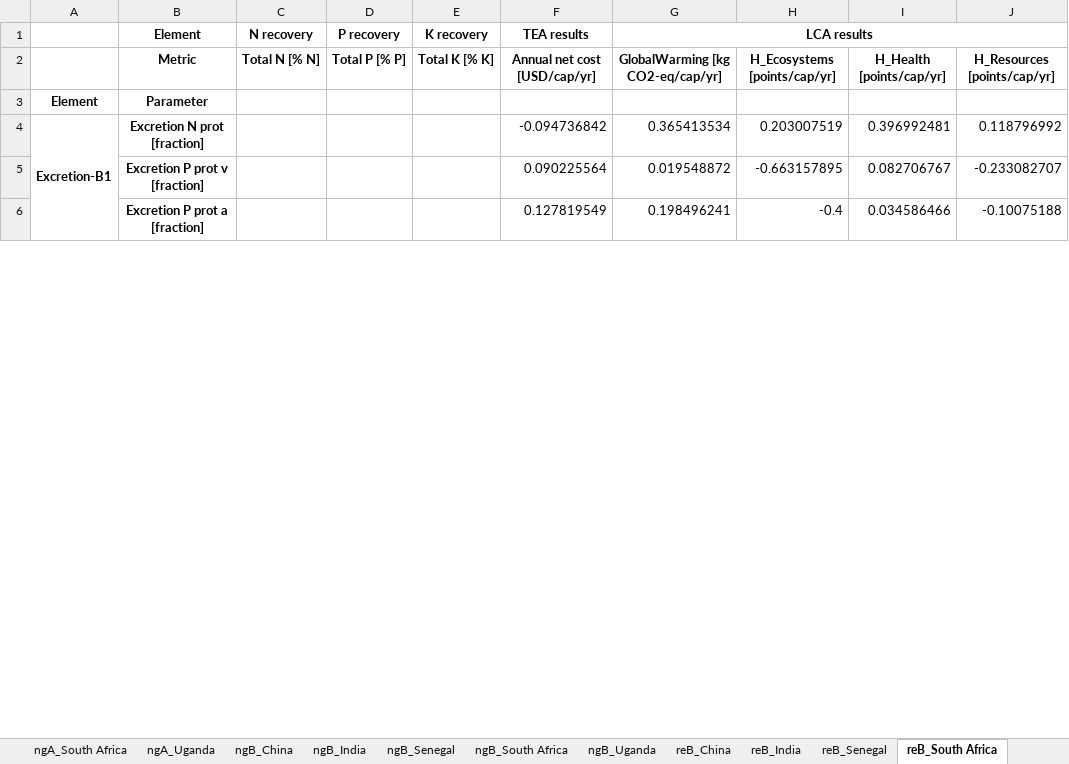
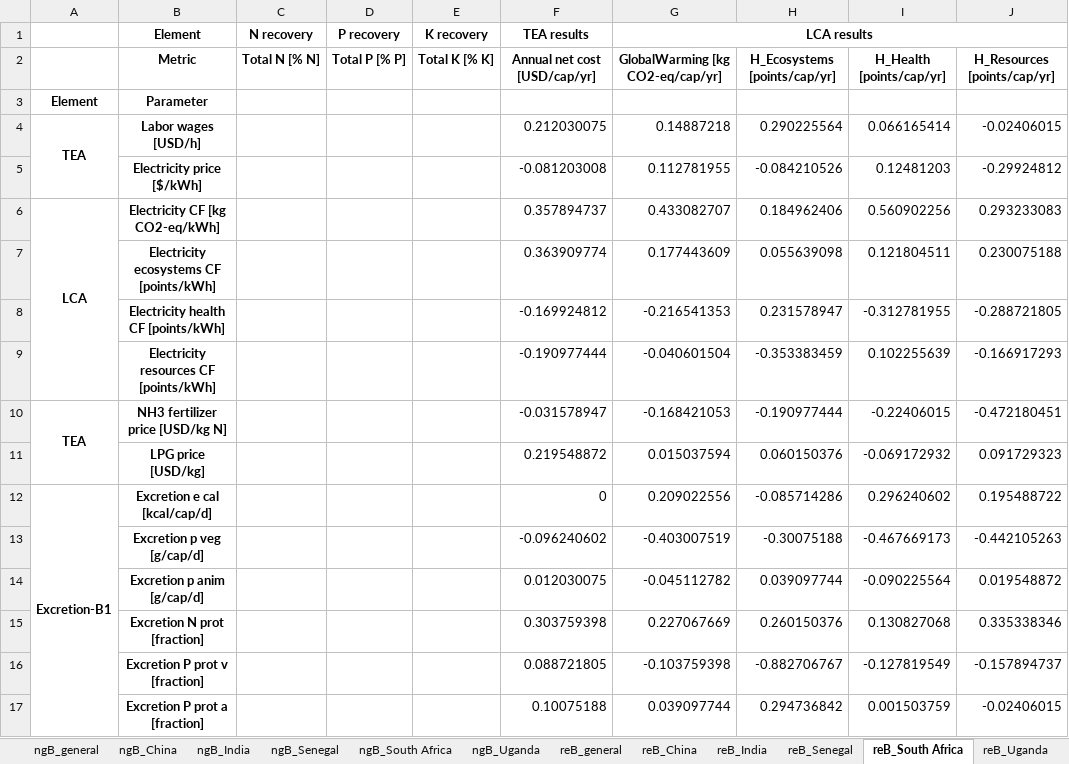
Before and after one commit to QSD-Group/DMsan, an Excel workbook: dmsan/comparison/scores/spearman.xlsx, sheet reB_South Africa, drawn as a sheet; only a part is shown; values as stored, in another font and other column widths than the file's, no borders; removed rows and columns are numbered as before the commit, all else as after; the diff covers the shown part only; the diff names each change by its address in the sheet, - before the commit and + after, or states it on an @@ line.

```diff
--- a/dmsan/comparison/scores/spearman.xlsx (sheet reB_South Africa)
+++ b/dmsan/comparison/scores/spearman.xlsx (sheet reB_South Africa)
+sheet tab: ngB_general
+sheet tab: reB_general
+row 4: TEA | Labor wages [USD/h] |  |  |  | 0.212030075 | 0.14887218 | 0.290225564 | 0.066165414 | -0.02406015
+row 5:  | Electricity price [$/kWh] |  |  |  | -0.081203008 | 0.112781955 | -0.084210526 | 0.12481203 | -0.29924812
+row 6: LCA | Electricity CF [kg CO2-eq/kWh] |  |  |  | 0.357894737 | 0.433082707 | 0.184962406 | 0.560902256 | 0.293233083
+row 7:  | Electricity ecosystems CF [points/kWh] |  |  |  | 0.363909774 | 0.177443609 | 0.055639098 | 0.121804511 | 0.230075188
+row 8:  | Electricity health CF [points/kWh] |  |  |  | -0.169924812 | -0.216541353 | 0.231578947 | -0.312781955 | -0.288721805
+row 9:  | Electricity resources CF [points/kWh] |  |  |  | -0.190977444 | -0.040601504 | -0.353383459 | 0.102255639 | -0.166917293
+row 10: TEA | NH3 fertilizer price [USD/kg N] |  |  |  | -0.031578947 | -0.168421053 | -0.190977444 | -0.22406015 | -0.472180451
+row 11:  | LPG price [USD/kg] |  |  |  | 0.219548872 | 0.015037594 | 0.060150376 | -0.069172932 | 0.091729323
+row 12: Excretion-B1 | Excretion e cal [kcal/cap/d] |  |  |  | 0 | 0.209022556 | -0.085714286 | 0.296240602 | 0.195488722
+row 13:  | Excretion p veg [g/cap/d] |  |  |  | -0.096240602 | -0.403007519 | -0.30075188 | -0.467669173 | -0.442105263
+row 14:  | Excretion p anim [g/cap/d] |  |  |  | 0.012030075 | -0.045112782 | 0.039097744 | -0.090225564 | 0.019548872
-A15: Excretion-B1
+A15: (empty)
-A4:A25 merged
-F15 (TEA results): -0.094736842
+F15 (TEA results): 0.303759398
-G15 (LCA results): 0.365413534
+G15 (LCA results): 0.227067669
-H15: 0.203007519
+H15: 0.260150376
-I15: 0.396992481
+I15: 0.130827068
-J15: 0.118796992
+J15: 0.335338346
-F16 (TEA results): 0.090225564
+F16 (TEA results): 0.088721805
-G16 (LCA results): 0.019548872
+G16 (LCA results): -0.103759398
-H16: -0.663157895
+H16: -0.882706767
-I16: 0.082706767
+I16: -0.127819549
-J16: -0.233082707
+J16: -0.157894737
-F17 (TEA results): 0.127819549
+F17 (TEA results): 0.10075188
-G17 (LCA results): 0.198496241
+G17 (LCA results): 0.039097744
-H17: -0.4
+H17: 0.294736842
-I17: 0.034586466
+I17: 0.001503759
-J17: -0.10075188
+J17: -0.02406015
```
Also changed, not shown: 2 added rows and 1567 edited cells elsewhere in this sheet, sheet ngA_South Africa, sheet ngA_China, sheet ngA_Senegal, sheet ngA_Uganda, sheet ngA_India, sheet ngB_Senegal, 23 more sheets, other sheet tabs, 5 other files.
